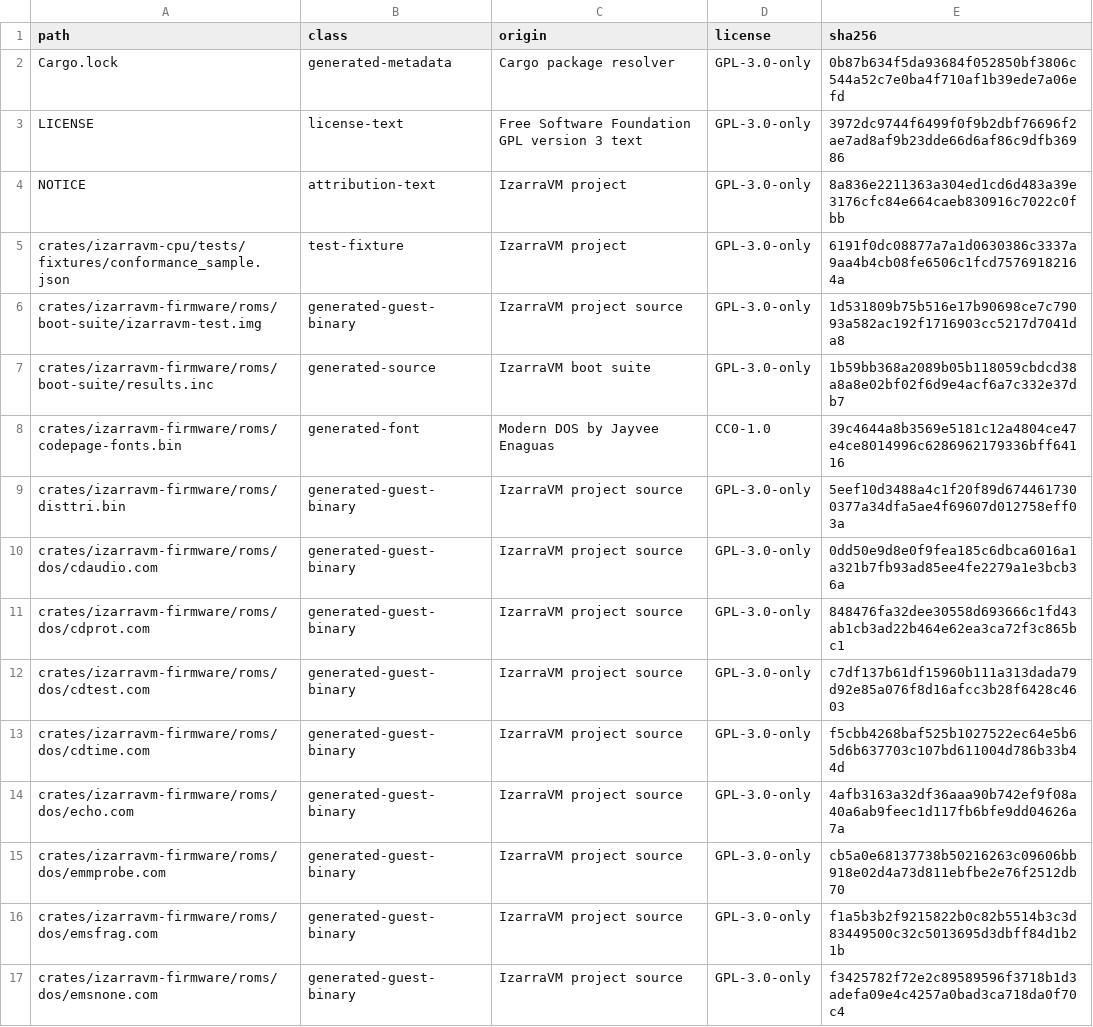
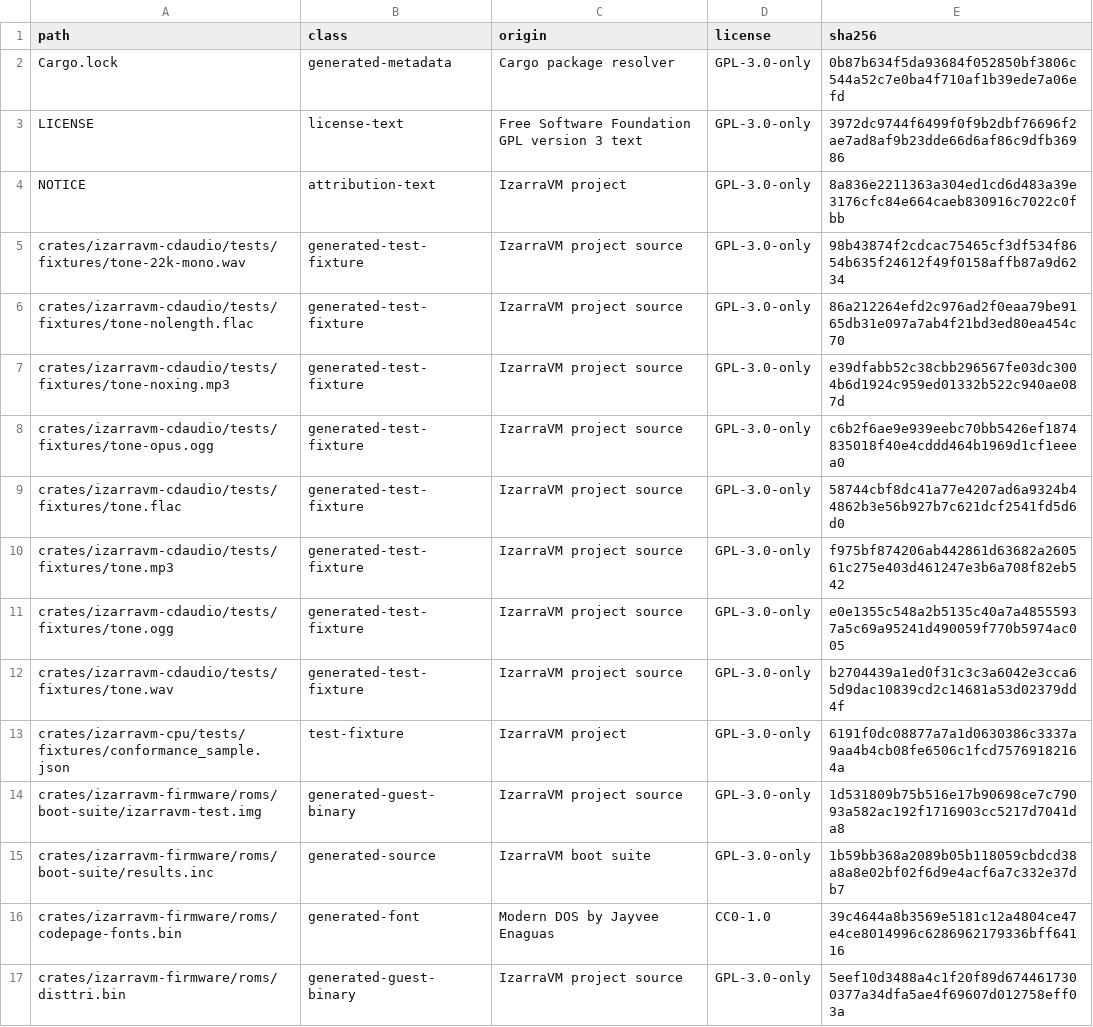
Before and after one commit to vorvek/IzarraVM, a TSV file: LICENSE_MANIFEST.tsv, drawn as a sheet; only a part is shown; the shorter side is filled out with more unchanged rows; the diff names each change by its address in the sheet, - before the commit and + after, or states it on an @@ line.

Commit message:
Add encoded tone fixtures for every container the CD path will decode
One 0.2 s 440 Hz sine through ffmpeg 8.0 into each of the four containers,
plus four fixtures that exist for the cases the happy path would not reach:
an MP3 with no Xing header, whose frame count the container can only
extrapolate; a FLAC with total_samples = 0, which is legal and must not fail
a mount; 22.05 kHz mono, for resampling and channel duplication; and Opus
inside Ogg, which sniffs as OggS and has to be turned away by codec name
rather than by container.

The zero-length FLAC is written through a pipe on purpose. Given a seekable
output ffmpeg goes back and patches STREAMINFO after the encode, and the
fixture then looks correct while quietly testing nothing, so the README
carries the check that reads total_samples back out. It is byte-identical to
tone.flac past STREAMINFO, which is what makes the pair a clean contrast.

The audio suffixes added to the file policy change nothing today -- every one
of these files trips the NUL-byte heuristic already. That is the reason to
add them: a fixture's manifest row should not depend on an accident of its
payload, and a small enough encode need not contain a NUL at all.

```diff
--- a/LICENSE_MANIFEST.tsv
+++ b/LICENSE_MANIFEST.tsv
+row 5: crates/izarravm-cdaudio/tests/fixtures/tone-22k-mono.wav | generated-test-fixture | IzarraVM project source | GPL-3.0-only | 98b43874f2cdcac75465cf3df534f8654b635f24612f49f0158affb87a9d6234
+row 6: crates/izarravm-cdaudio/tests/fixtures/tone-nolength.flac | generated-test-fixture | IzarraVM project source | GPL-3.0-only | 86a212264efd2c976ad2f0eaa79be9165db31e097a7ab4f21bd3ed80ea454c70
+row 7: crates/izarravm-cdaudio/tests/fixtures/tone-noxing.mp3 | generated-test-fixture | IzarraVM project source | GPL-3.0-only | e39dfabb52c38cbb296567fe03dc3004b6d1924c959ed01332b522c940ae087d
+row 8: crates/izarravm-cdaudio/tests/fixtures/tone-opus.ogg | generated-test-fixture | IzarraVM project source | GPL-3.0-only | c6b2f6ae9e939eebc70bb5426ef1874835018f40e4cddd464b1969d1cf1eeea0
+row 9: crates/izarravm-cdaudio/tests/fixtures/tone.flac | generated-test-fixture | IzarraVM project source | GPL-3.0-only | 58744cbf8dc41a77e4207ad6a9324b44862b3e56b927b7c621dcf2541fd5d6d0
+row 10: crates/izarravm-cdaudio/tests/fixtures/tone.mp3 | generated-test-fixture | IzarraVM project source | GPL-3.0-only | f975bf874206ab442861d63682a260561c275e403d461247e3b6a708f82eb542
+row 11: crates/izarravm-cdaudio/tests/fixtures/tone.ogg | generated-test-fixture | IzarraVM project source | GPL-3.0-only | e0e1355c548a2b5135c40a7a48555937a5c69a95241d490059f770b5974ac005
+row 12: crates/izarravm-cdaudio/tests/fixtures/tone.wav | generated-test-fixture | IzarraVM project source | GPL-3.0-only | b2704439a1ed0f31c3c3a6042e3cca65d9dac10839cd2c14681a53d02379dd4f
```
Also changed, not shown: 10 other files.
